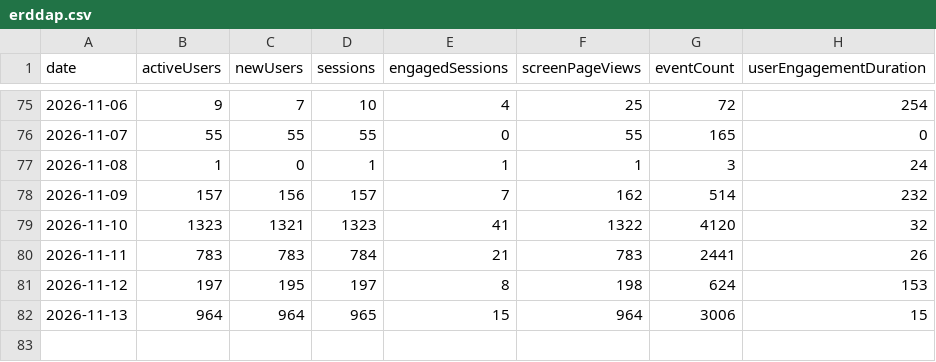
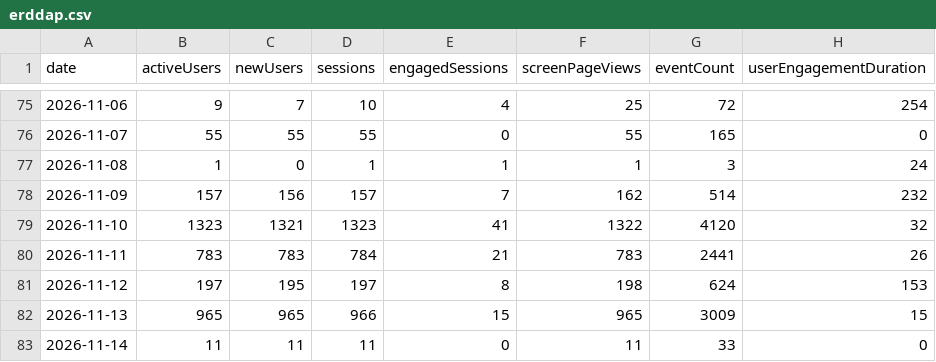
Before and after one commit to CalCOFI/analytics, a CSV file: static/data/daily/erddap.csv, drawn as a sheet; only a part is shown, gaps mark what is left out.

```diff
--- a/static/data/daily/erddap.csv
+++ b/static/data/daily/erddap.csv
@@ -81,2 +81,3 @@ date,activeUsers,newUsers,sessions,engagedSessions,screenPageViews,eventCount,us
 2026-11-12,197,195,197,8,198,624,153
-2026-11-13,964,964,965,15,964,3006,15
+2026-11-13,965,965,966,15,965,3009,15
+2026-11-14,11,11,11,0,11,33,0
```
Also changed, not shown: static/data/daily/calcofi4r.csv, static/data/daily/datasets.csv, 52 other files.
